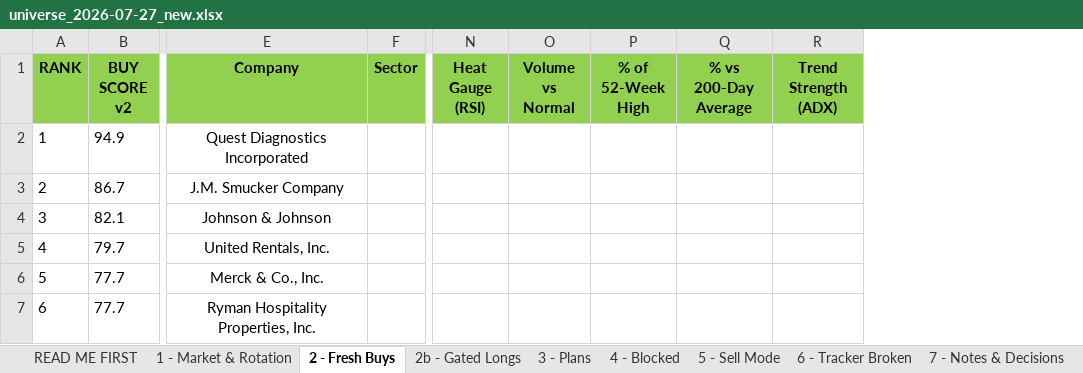
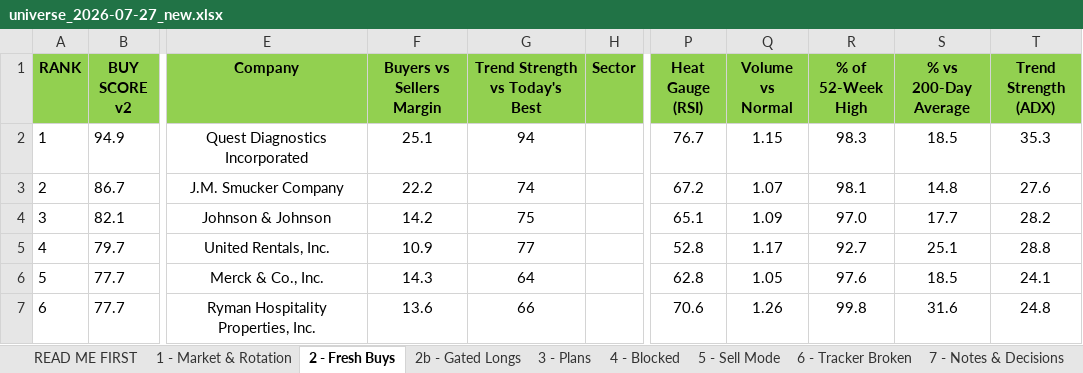
Before and after one commit to Osuby1/tradingview-mcp, an Excel workbook: reports/universe_2026-07-27_new.xlsx, sheet 2 - Fresh Buys, drawn as a sheet; only a part is shown, gaps mark what is left out; values as stored, in another font and other column widths than the file's, no borders; addresses are those after the commit; the diff covers the shown part only; the diff names each change by its address in the sheet, - before the commit and + after, or states it on an @@ line.

```diff
--- a/reports/universe_2026-07-27_new.xlsx (sheet 2 - Fresh Buys)
+++ b/reports/universe_2026-07-27_new.xlsx (sheet 2 - Fresh Buys)
+column F (Buyers vs Sellers Margin), rows 2-7: 25.1 | 22.2 | 14.2 | 10.9 | 14.3 | 13.6
+column G (Trend Strength vs Today's Best), rows 2-7: 94 | 74 | 75 | 77 | 64 | 66
-P2 (Heat Gauge (RSI)): (empty)
+P2 (Heat Gauge (RSI)): 76.7
-Q2 (Volume vs Normal): (empty)
+Q2 (Volume vs Normal): 1.15
-R2 (% of 52-Week High): (empty)
+R2 (% of 52-Week High): 98.3
-S2 (% vs 200-Day Average): (empty)
+S2 (% vs 200-Day Average): 18.5
-T2 (Trend Strength (ADX)): (empty)
+T2 (Trend Strength (ADX)): 35.3
-P3 (Heat Gauge (RSI)): (empty)
+P3 (Heat Gauge (RSI)): 67.2
-Q3 (Volume vs Normal): (empty)
+Q3 (Volume vs Normal): 1.07
-R3 (% of 52-Week High): (empty)
+R3 (% of 52-Week High): 98.1
-S3 (% vs 200-Day Average): (empty)
+S3 (% vs 200-Day Average): 14.8
-T3 (Trend Strength (ADX)): (empty)
+T3 (Trend Strength (ADX)): 27.6
-P4 (Heat Gauge (RSI)): (empty)
+P4 (Heat Gauge (RSI)): 65.1
-Q4 (Volume vs Normal): (empty)
+Q4 (Volume vs Normal): 1.09
-R4 (% of 52-Week High): (empty)
+R4 (% of 52-Week High): 97.0
-S4 (% vs 200-Day Average): (empty)
+S4 (% vs 200-Day Average): 17.7
-T4 (Trend Strength (ADX)): (empty)
+T4 (Trend Strength (ADX)): 28.2
-P5 (Heat Gauge (RSI)): (empty)
+P5 (Heat Gauge (RSI)): 52.8
-Q5 (Volume vs Normal): (empty)
+Q5 (Volume vs Normal): 1.17
-R5 (% of 52-Week High): (empty)
+R5 (% of 52-Week High): 92.7
-S5 (% vs 200-Day Average): (empty)
+S5 (% vs 200-Day Average): 25.1
-T5 (Trend Strength (ADX)): (empty)
+T5 (Trend Strength (ADX)): 28.8
-P6 (Heat Gauge (RSI)): (empty)
+P6 (Heat Gauge (RSI)): 62.8
-Q6 (Volume vs Normal): (empty)
+Q6 (Volume vs Normal): 1.05
-R6 (% of 52-Week High): (empty)
+R6 (% of 52-Week High): 97.6
-S6 (% vs 200-Day Average): (empty)
+S6 (% vs 200-Day Average): 18.5
-T6 (Trend Strength (ADX)): (empty)
+T6 (Trend Strength (ADX)): 24.1
-P7 (Heat Gauge (RSI)): (empty)
+P7 (Heat Gauge (RSI)): 70.6
-Q7 (Volume vs Normal): (empty)
+Q7 (Volume vs Normal): 1.26
-R7 (% of 52-Week High): (empty)
+R7 (% of 52-Week High): 99.8
-S7 (% vs 200-Day Average): (empty)
+S7 (% vs 200-Day Average): 31.6
-T7 (Trend Strength (ADX)): (empty)
+T7 (Trend Strength (ADX)): 24.8
```
Also changed, not shown: 204 edited cells elsewhere in this sheet, sheet 1 - Market & Rotation, sheet READ ME FIRST, sheet 11 - Run Summary, sheet 7 - Notes & Decisions.
